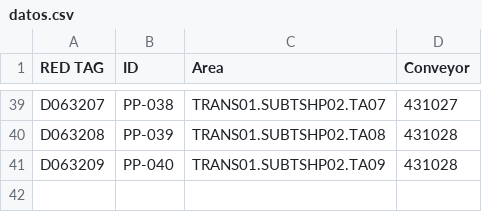
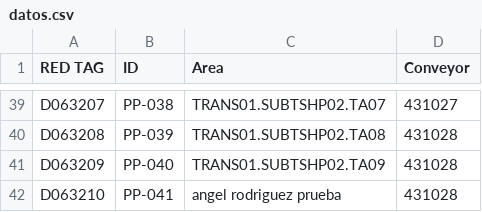
Before and after one commit to moicas58/Pinch-Points-QR, a CSV file: datos.csv, drawn as a sheet; only a part is shown, gaps mark what is left out; the diff names each change by its address in the sheet, - before the commit and + after, or states it on an @@ line.

Commit message:
Add new entry for angel rodriguez prueba

```diff
--- a/datos.csv
+++ b/datos.csv
+row 42: D063210 | PP-041 | angel rodriguez prueba | 431028
```
